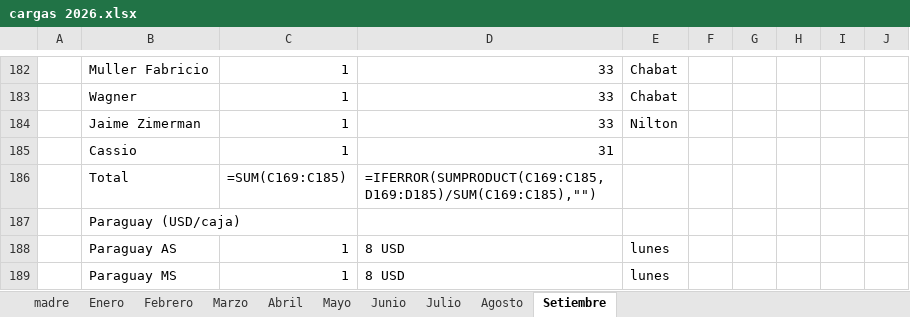
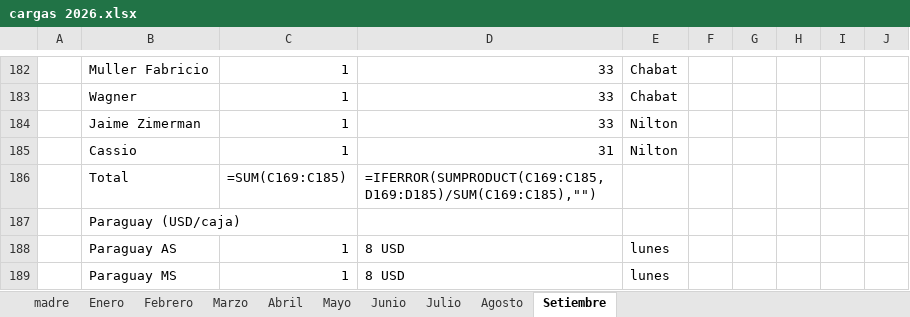
Before and after one commit to ingenieria-pepe/gonza_pepe, an Excel workbook: fuentes/cargas 2026.xlsx, sheet Setiembre, drawn as a sheet; only a part is shown, gaps mark what is left out; values as stored, in another font and other column widths than the file's, no borders; formulas without a stored value are shown as written; the diff names each change by its address in the sheet, - before the commit and + after, or states it on an @@ line.

```diff
--- a/fuentes/cargas 2026.xlsx (sheet Setiembre)
+++ b/fuentes/cargas 2026.xlsx (sheet Setiembre)
-E185: (empty)
+E185: Nilton
```
Also changed, not shown: plan_compras/plan_compras.xlsx, 3 other files.
